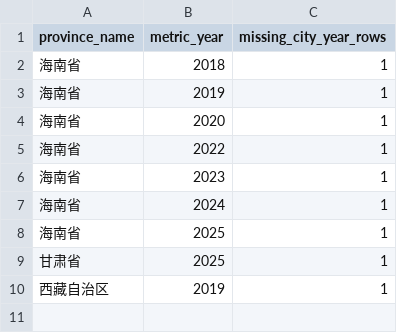
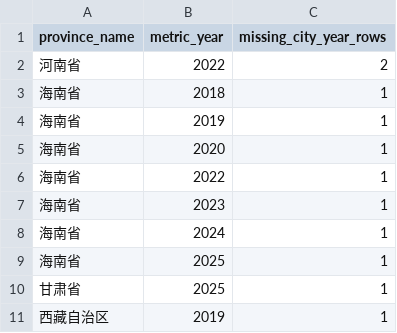
Before and after one commit to chenfei2008c/china-local-debt-atlas, a CSV file: outputs/national_prefecture_panel_2018_2026/missing_statutory_debt_by_province_year.csv, drawn as a sheet; the diff names each change by its address in the sheet, - before the commit and + after, or states it on an @@ line.

```diff
--- a/outputs/national_prefecture_panel_2018_2026/missing_statutory_debt_by_province_year.csv
+++ b/outputs/national_prefecture_panel_2018_2026/missing_statutory_debt_by_province_year.csv
+row 2: 河南省 | 2022 | 2
```
Also changed, not shown: outputs/national_prefecture_panel_2018_2026/core_coverage_report_2018_2025.csv, outputs/national_prefecture_panel_2018_2026/missing_data_summary.csv, 12 other files.
